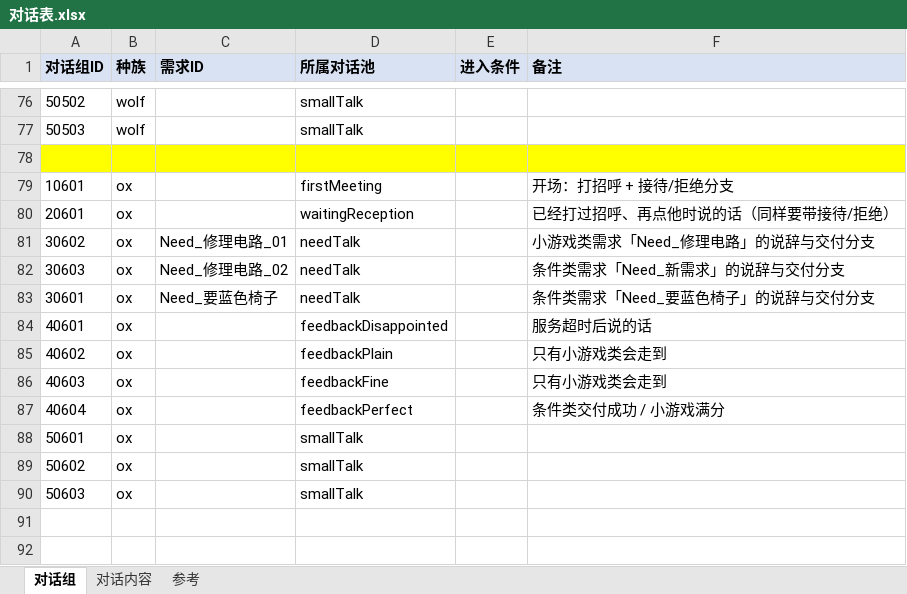
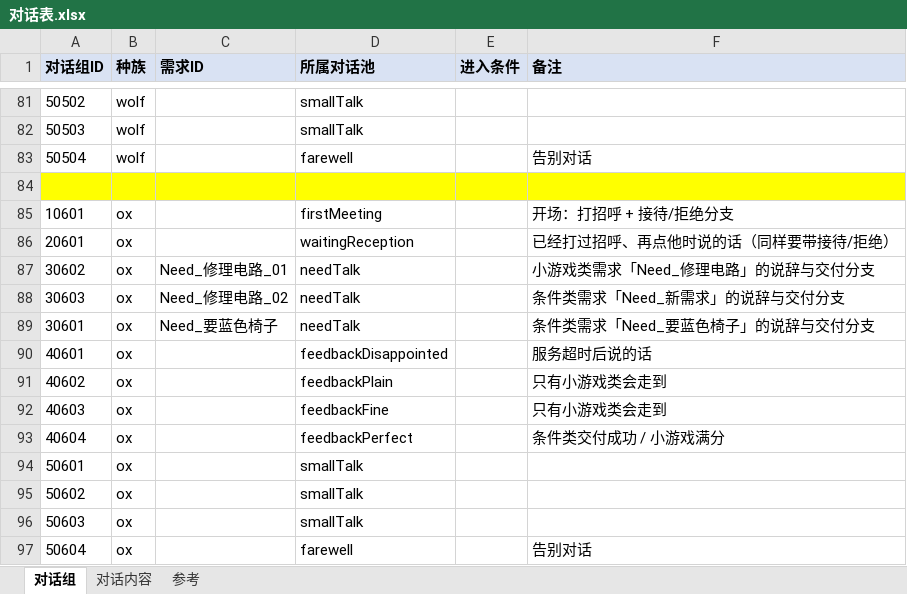
Before and after one commit to CsOHQAQ/2026MasterHouse, an Excel workbook: Excel/对话表.xlsx, sheet 对话组, drawn as a sheet; only a part is shown, gaps mark what is left out; values as stored, in another font and other column widths than the file's, no borders; the diff covers the shown part only; the diff names each change by its address in the sheet, - before the commit and + after, or states it on an @@ line.

```diff
--- a/Excel/对话表.xlsx (sheet 对话组)
+++ b/Excel/对话表.xlsx (sheet 对话组)
+row 83: 50504 | wolf |  | farewell |  | 告别对话
+row 97: 50604 | ox |  | farewell |  | 告别对话
```
Also changed, not shown: 5 added rows elsewhere in this sheet, sheet 对话内容.
